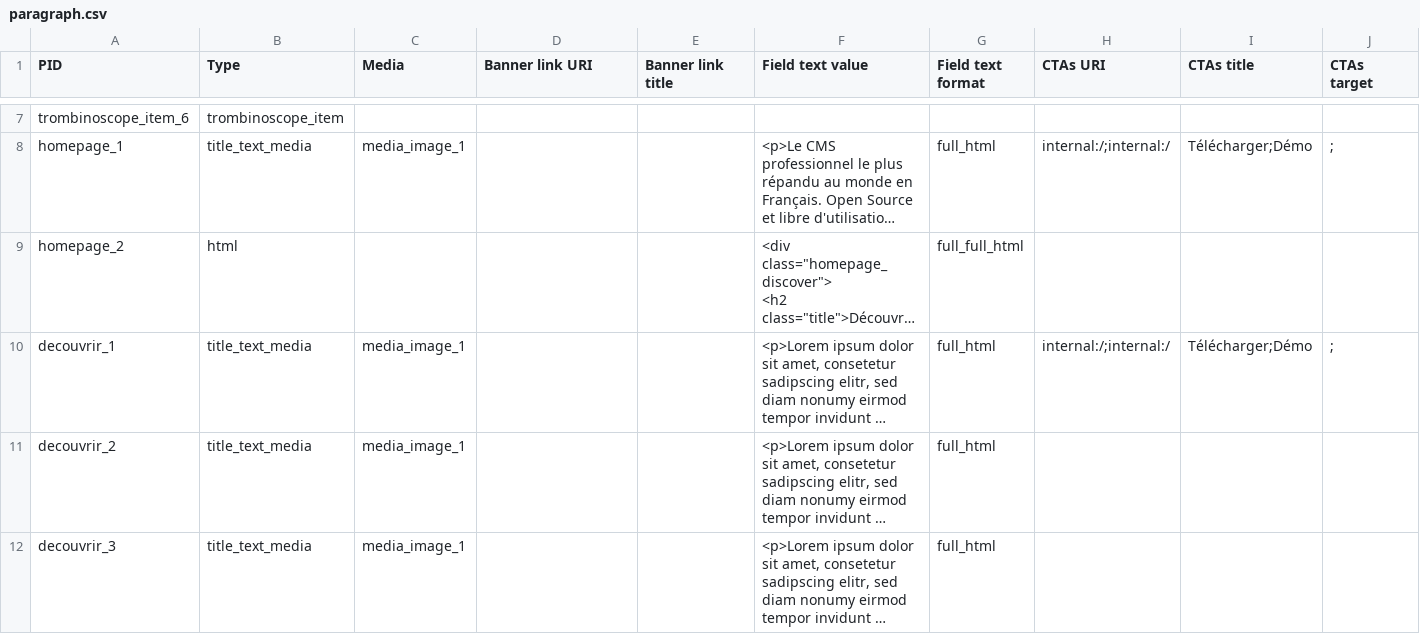
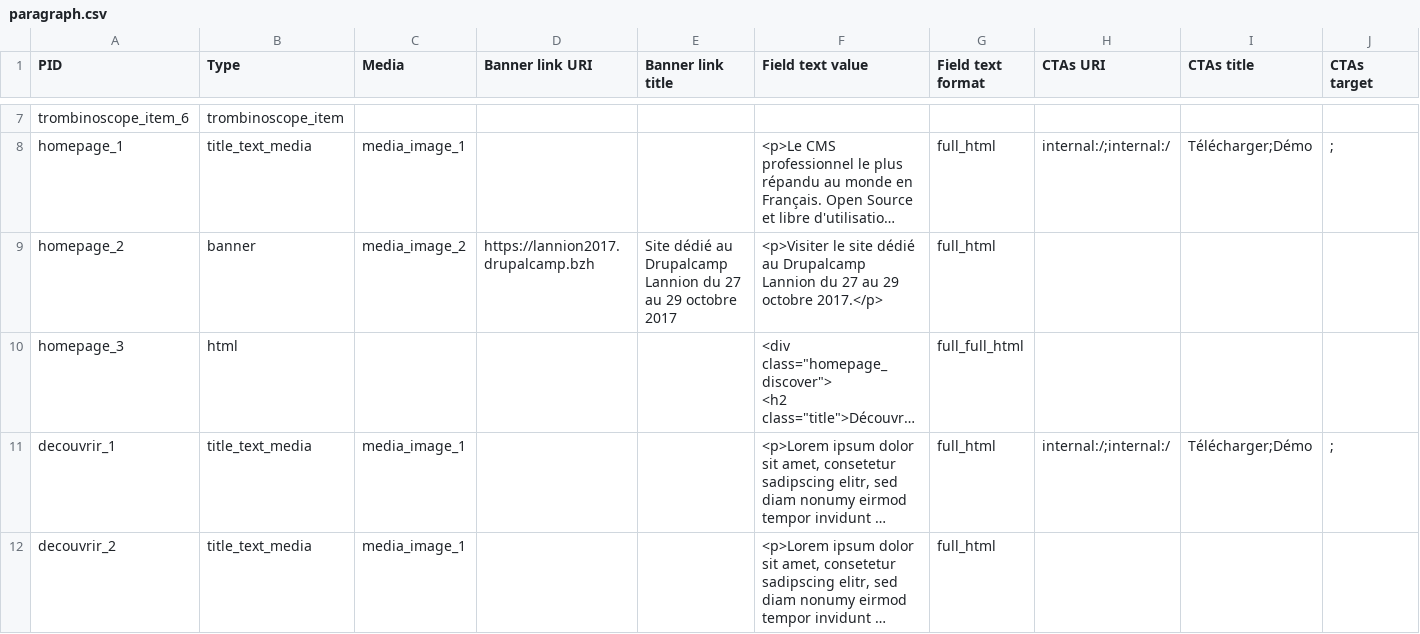
Before and after one commit to Drupal-FR/site-drupalfr, a CSV file: www/profiles/drupalfr/modules/drupalfr_migrate/migrations/data/paragraph.csv, drawn as a sheet; only a part is shown, gaps mark what is left out; the shorter side is filled out with more unchanged rows; long unchanged cells end in …; addresses are those after the commit; rows hold the shown columns only; the diff names each change by its address in the sheet, - before the commit and + after, or states it on an @@ line.

Commit message:
Add a default banner paragraph on homepage.

```diff
--- a/www/profiles/drupalfr/modules/drupalfr_migrate/migrations/data/paragraph.csv
+++ b/www/profiles/drupalfr/modules/drupalfr_migrate/migrations/data/paragraph.csv
+row 9: homepage_2 | banner | media_image_2 | https://lannion2017.drupalcamp.bzh | Site dédié au Drupalcamp Lannion du 27 au 29 octobre 2017 | <p>Visiter le site dédié au Drupalcamp Lannion du 27 au 29 octobre 2017.</p> | full_html
-A10 (PID): homepage_2
+A10 (PID): homepage_3
```
Also changed, not shown: www/profiles/drupalfr/modules/drupalfr_migrate/migrations/data/file.csv, www/profiles/drupalfr/modules/drupalfr_migrate/migrations/data/page.csv, 4 other files.
